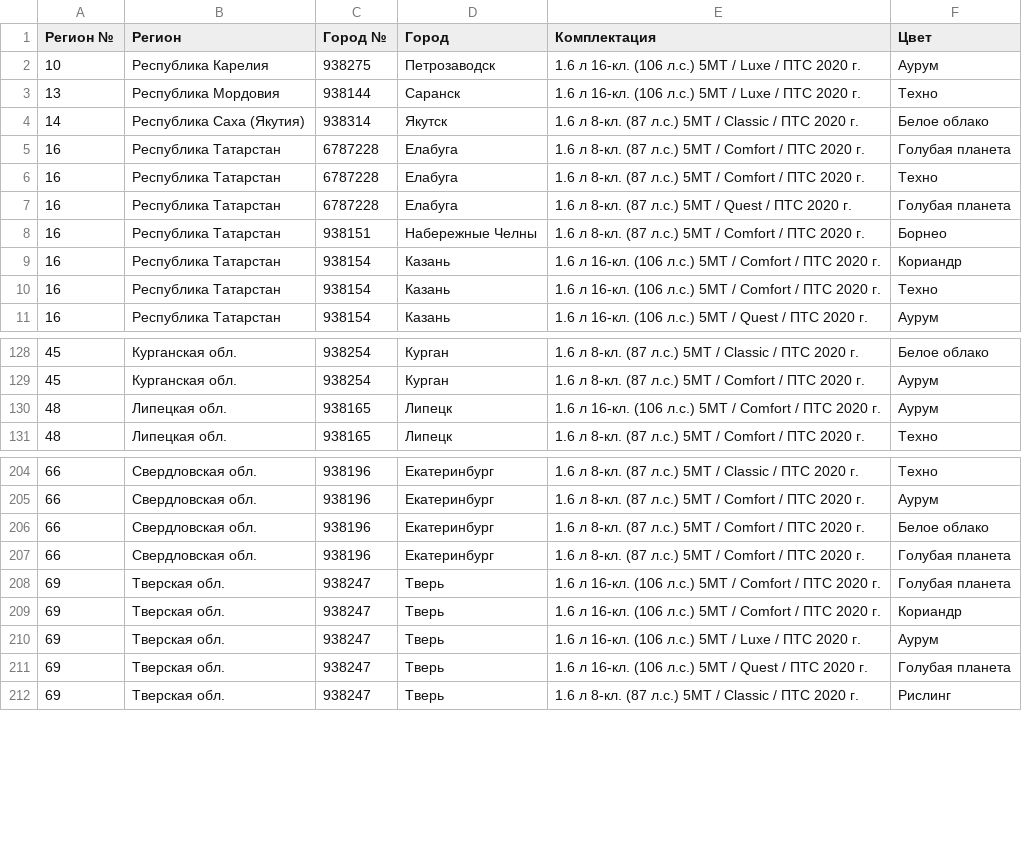
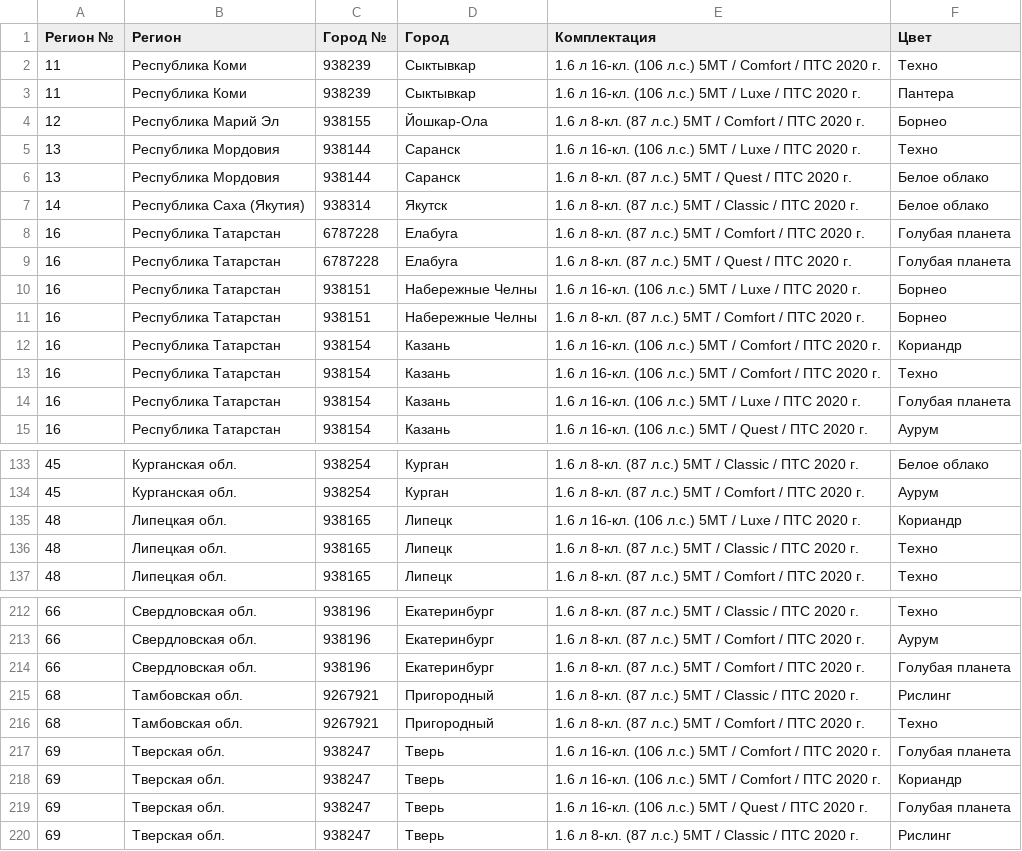
Before and after one commit to kafeg/ladacsv, a CSV file: granta_cross.csv, drawn as a sheet; only a part is shown, gaps mark what is left out; the diff covers the shown part only.

```diff
--- a/granta_cross.csv
+++ b/granta_cross.csv
@@ -1,8 +1,11 @@
 Регион №, Регион, Город №, Город, Комплектация, Цвет
-10, Республика Карелия, 938275, Петрозаводск, 1.6 л 16-кл. (106 л.с.) 5МТ / Luxe / ПТС 2020 г., Аурум
+11, Республика Коми, 938239, Сыктывкар, 1.6 л 16-кл. (106 л.с.) 5МТ / Comfort / ПТС 2020 г., Техно
+11, Республика Коми, 938239, Сыктывкар, 1.6 л 16-кл. (106 л.с.) 5МТ / Luxe / ПТС 2020 г., Пантера
+12, Республика Марий Эл, 938155, Йошкар-Ола, 1.6 л 8-кл. (87 л.с.) 5МТ / Comfort / ПТС 2020 г., Борнео
 13, Республика Мордовия, 938144, Саранск, 1.6 л 16-кл. (106 л.с.) 5МТ / Luxe / ПТС 2020 г., Техно
+13, Республика Мордовия, 938144, Саранск, 1.6 л 8-кл. (87 л.с.) 5МТ / Quest / ПТС 2020 г., Белое облако
 14, Республика Саха (Якутия), 938314, Якутск, 1.6 л 8-кл. (87 л.с.) 5МТ / Classic / ПТС 2020 г., Белое облако
 16, Республика Татарстан, 6787228, Елабуга, 1.6 л 8-кл. (87 л.с.) 5МТ / Comfort / ПТС 2020 г., Голубая планета
-16, Республика Татарстан, 6787228, Елабуга, 1.6 л 8-кл. (87 л.с.) 5МТ / Comfort / ПТС 2020 г., Техно
 16, Республика Татарстан, 6787228, Елабуга, 1.6 л 8-кл. (87 л.с.) 5МТ / Quest / ПТС 2020 г., Голубая планета
+16, Республика Татарстан, 938151, Набережные Челны, 1.6 л 16-кл. (106 л.с.) 5МТ / Luxe / ПТС 2020 г., Борнео
 16, Республика Татарстан, 938151, Набережные Челны, 1.6 л 8-кл. (87 л.с.) 5МТ / Comfort / ПТС 2020 г., Борнео
@@ -10,2 +13,3 @@
 16, Республика Татарстан, 938154, Казань, 1.6 л 16-кл. (106 л.с.) 5МТ / Comfort / ПТС 2020 г., Техно
+16, Республика Татарстан, 938154, Казань, 1.6 л 16-кл. (106 л.с.) 5МТ / Luxe / ПТС 2020 г., Голубая планета
 16, Республика Татарстан, 938154, Казань, 1.6 л 16-кл. (106 л.с.) 5МТ / Quest / ПТС 2020 г., Аурум
@@ -129,3 +134,4 @@
 45, Курганская обл., 938254, Курган, 1.6 л 8-кл. (87 л.с.) 5МТ / Comfort / ПТС 2020 г., Аурум
-48, Липецкая обл., 938165, Липецк, 1.6 л 16-кл. (106 л.с.) 5МТ / Comfort / ПТС 2020 г., Аурум
+48, Липецкая обл., 938165, Липецк, 1.6 л 16-кл. (106 л.с.) 5МТ / Luxe / ПТС 2020 г., Кориандр
+48, Липецкая обл., 938165, Липецк, 1.6 л 8-кл. (87 л.с.) 5МТ / Classic / ПТС 2020 г., Техно
 48, Липецкая обл., 938165, Липецк, 1.6 л 8-кл. (87 л.с.) 5МТ / Comfort / ПТС 2020 г., Техно
@@ -205,7 +213,7 @@
 66, Свердловская обл., 938196, Екатеринбург, 1.6 л 8-кл. (87 л.с.) 5МТ / Comfort / ПТС 2020 г., Аурум
-66, Свердловская обл., 938196, Екатеринбург, 1.6 л 8-кл. (87 л.с.) 5МТ / Comfort / ПТС 2020 г., Белое облако
 66, Свердловская обл., 938196, Екатеринбург, 1.6 л 8-кл. (87 л.с.) 5МТ / Comfort / ПТС 2020 г., Голубая планета
+68, Тамбовская обл., 9267921, Пригородный, 1.6 л 8-кл. (87 л.с.) 5МТ / Classic / ПТС 2020 г., Рислинг
+68, Тамбовская обл., 9267921, Пригородный, 1.6 л 8-кл. (87 л.с.) 5МТ / Comfort / ПТС 2020 г., Техно
 69, Тверская обл., 938247, Тверь, 1.6 л 16-кл. (106 л.с.) 5МТ / Comfort / ПТС 2020 г., Голубая планета
 69, Тверская обл., 938247, Тверь, 1.6 л 16-кл. (106 л.с.) 5МТ / Comfort / ПТС 2020 г., Кориандр
-69, Тверская обл., 938247, Тверь, 1.6 л 16-кл. (106 л.с.) 5МТ / Luxe / ПТС 2020 г., Аурум
 69, Тверская обл., 938247, Тверь, 1.6 л 16-кл. (106 л.с.) 5МТ / Quest / ПТС 2020 г., Голубая планета
```
Also changed, not shown: 11 added rows, 5 removed rows and 3 edited cells elsewhere in this file, granta_liftback.csv, granta_universal.csv, 19 other files.
